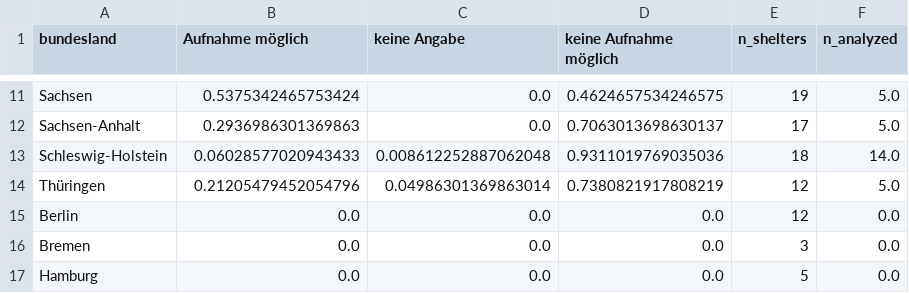
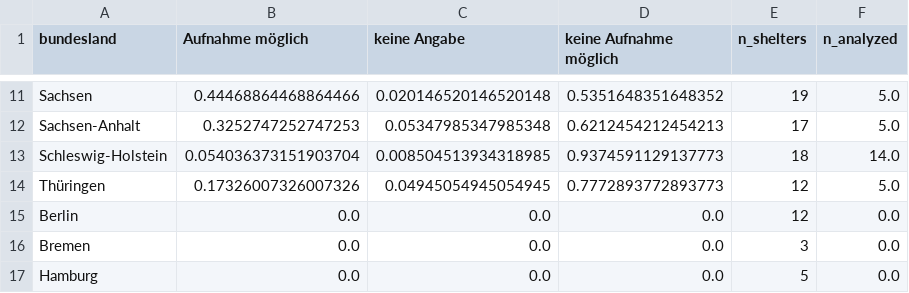
Before and after one commit to correctiv/frauenhaus-scraper, a CSV file: data/cleaned/bundesland_overview.csv, drawn as a sheet; only a part is shown, gaps mark what is left out; the diff covers the shown part only; the diff names each change by its address in the sheet, - before the commit and + after, or states it on an @@ line.

```diff
--- a/data/cleaned/bundesland_overview.csv
+++ b/data/cleaned/bundesland_overview.csv
-B11 (Aufnahme möglich): 0.5375342465753424
+B11 (Aufnahme möglich): 0.44468864468864466
-C11 (keine Angabe): 0.0
+C11 (keine Angabe): 0.020146520146520148
-D11 (keine Aufnahme möglich): 0.4624657534246575
+D11 (keine Aufnahme möglich): 0.5351648351648352
-B12 (Aufnahme möglich): 0.2936986301369863
+B12 (Aufnahme möglich): 0.3252747252747253
-C12 (keine Angabe): 0.0
+C12 (keine Angabe): 0.05347985347985348
-D12 (keine Aufnahme möglich): 0.7063013698630137
+D12 (keine Aufnahme möglich): 0.6212454212454213
-B13 (Aufnahme möglich): 0.06028577020943433
+B13 (Aufnahme möglich): 0.054036373151903704
-C13 (keine Angabe): 0.008612252887062048
+C13 (keine Angabe): 0.008504513934318985
-D13 (keine Aufnahme möglich): 0.9311019769035036
+D13 (keine Aufnahme möglich): 0.9374591129137773
-B14 (Aufnahme möglich): 0.21205479452054796
+B14 (Aufnahme möglich): 0.17326007326007326
-C14 (keine Angabe): 0.04986301369863014
+C14 (keine Angabe): 0.04945054945054945
-D14 (keine Aufnahme möglich): 0.7380821917808219
+D14 (keine Aufnahme möglich): 0.7772893772893773
```
Also changed, not shown: 32 edited cells elsewhere in this file, data/cleaned/belegungsstatus_25-12-2022_8-01.csv, data/cleaned/data_by_shelter.csv, 7 other files.
